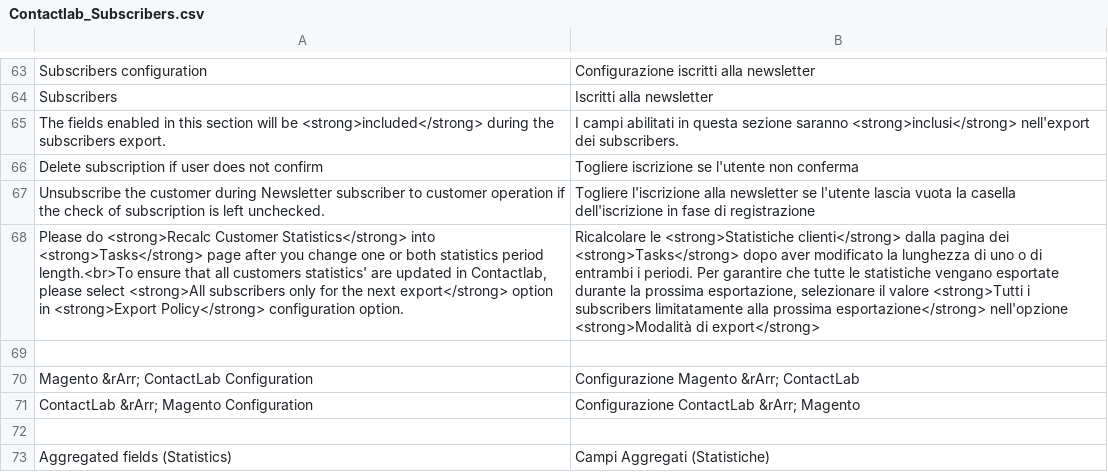
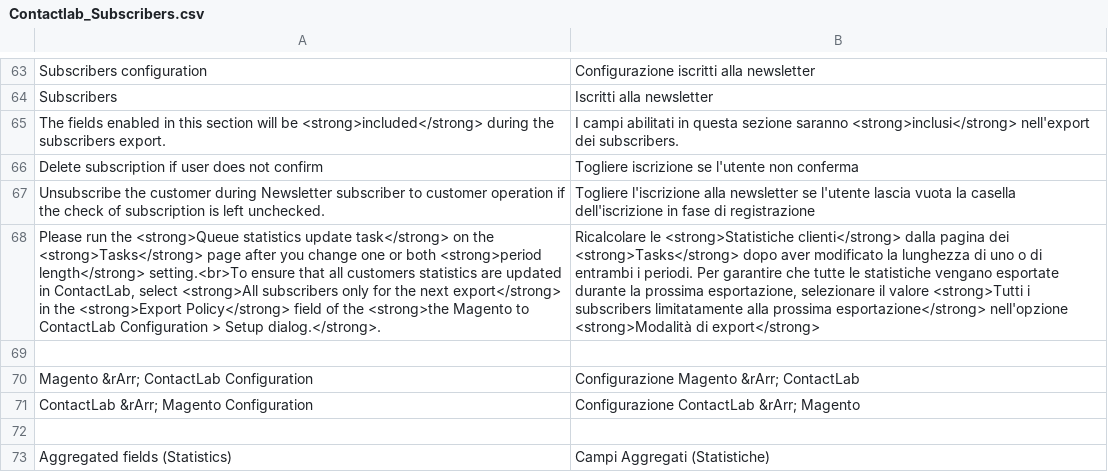
Before and after one commit to contactlab/contactlab-magento-connect, a CSV file: app/locale/it_IT/contactlab/Contactlab_Subscribers.csv, drawn as a sheet; only a part is shown, gaps mark what is left out; the diff covers the shown part only; the diff names each change by its address in the sheet, - before the commit and + after, or states it on an @@ line.

```diff
--- a/app/locale/it_IT/contactlab/Contactlab_Subscribers.csv
+++ b/app/locale/it_IT/contactlab/Contactlab_Subscribers.csv
-A68: Please do <strong>Recalc Customer Statistics</strong> into <strong>Tasks</strong> page after you change one or both statistics period length.<br>To ensure that all customers statistics' are updated in Contactlab, please select <strong>All subscribers only for the next export</strong> option in <strong>Export Policy</strong> configuration option.
+A68: Please run the <strong>Queue statistics update task</strong> on the <strong>Tasks</strong> page after you change one or both <strong>period length</strong> setting.<br>To ensure that all customers statistics are updated in ContactLab, select <strong>All subscribers only for the next export</strong> in the <strong>Export Policy</strong> field of the <strong>the Magento to ContactLab Configuration > Setup dialog.</strong>.
```
Also changed, not shown: 1 added row, 1 removed row and 5 edited cells elsewhere in this file, app/locale/it_IT/contactlab/Contactlab_Template.csv, 3 other files.
